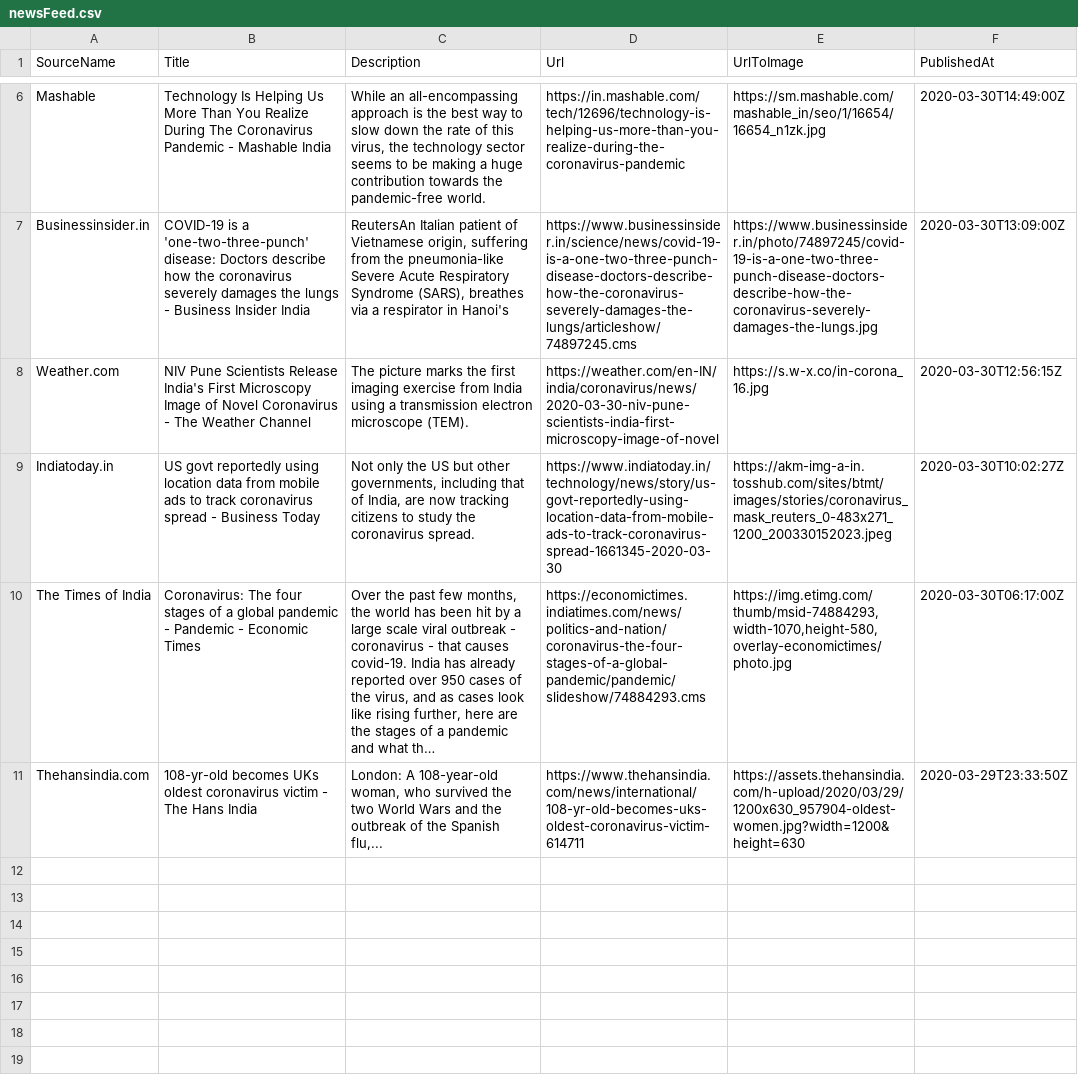
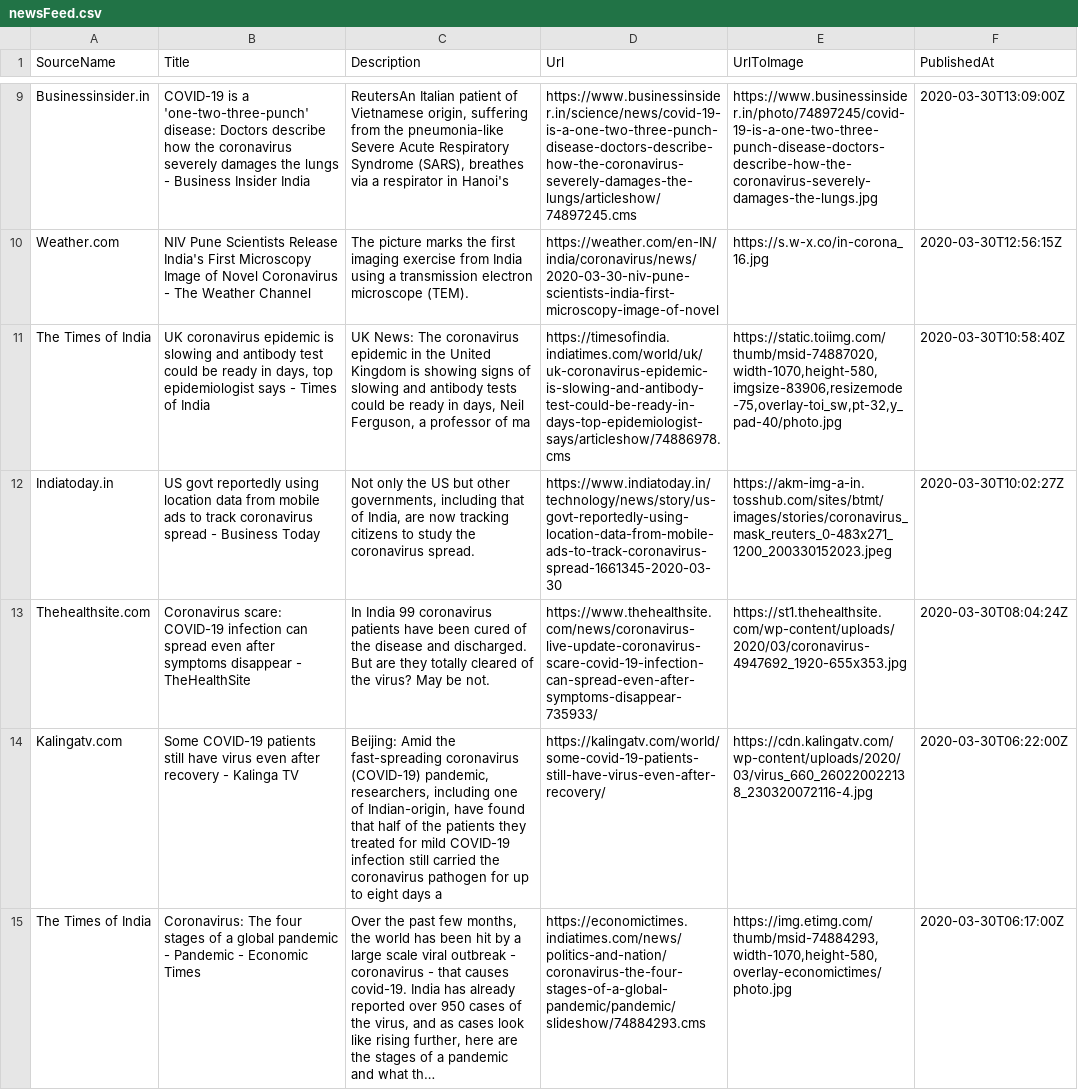
Before and after one commit to PritiShaw/Covid-19-India, a CSV file: src/data/newsFeed.csv, drawn as a sheet; only a part is shown, gaps mark what is left out; removed rows and columns are numbered as before the commit, all else as after; the diff covers the shown part only; the diff names each change by its address in the sheet, - before the commit and + after, or states it on an @@ line.

Commit message:
Stats Bot pushed at 31-03-2020_05:00PM IST

```diff
--- a/src/data/newsFeed.csv
+++ b/src/data/newsFeed.csv
-row 6: Mashable | Technology Is Helping Us More Than You Realize During The Coronavirus Pandemic - Mashable India | While an all-encompassing approach is the best way to slow down the rate of this virus, the technology sector seems to be making a huge contribution towards the pandemic-free world. | https://in.mashable.com/tech/12696/technology-is-helping-us-more-than-you-realize-during-the-coronavirus-pandemic | https://sm.mashable.com/mashable_in/seo/1/16654/16654_n1zk.jpg | 2020-03-30T14:49:00Z
+row 11: The Times of India | UK coronavirus epidemic is slowing and antibody test could be ready in days, top epidemiologist says - Times of India | UK News: The coronavirus epidemic in the United Kingdom is showing signs of slowing and antibody tests could be ready in days, Neil Ferguson, a professor of ma | https://timesofindia.indiatimes.com/world/uk/uk-coronavirus-epidemic-is-slowing-and-antibody-test-could-be-ready-in-days-top-epidemiologist-says/articleshow/74886978.cms | https://static.toiimg.com/thumb/msid-74887020,width-1070,height-580,imgsize-83906,resizemode-75,overlay-toi_sw,pt-32,y_pad-40/photo.jpg | 2020-03-30T10:58:40Z
+row 13: Thehealthsite.com | Coronavirus scare: COVID-19 infection can spread even after symptoms disappear - TheHealthSite | In India 99 coronavirus patients have been cured of the disease and discharged. But are they totally cleared of the virus? May be not. | https://www.thehealthsite.com/news/coronavirus-live-update-coronavirus-scare-covid-19-infection-can-spread-even-after-symptoms-disappear-735933/ | https://st1.thehealthsite.com/wp-content/uploads/2020/03/coronavirus-4947692_1920-655x353.jpg | 2020-03-30T08:04:24Z
+row 14: Kalingatv.com | Some COVID-19 patients still have virus even after recovery - Kalinga TV | Beijing: Amid the fast-spreading coronavirus (COVID-19) pandemic, researchers, including one of Indian-origin, have found that half of the patients they treated for mild COVID-19 infection still carried the coronavirus pathogen for up to eight days a | https://kalingatv.com/world/some-covid-19-patients-still-have-virus-even-after-recovery/ | https://cdn.kalingatv.com/wp-content/uploads/2020/03/virus_660_260220022138_230320072116-4.jpg | 2020-03-30T06:22:00Z
-row 11: Thehansindia.com | 108-yr-old becomes UKs oldest coronavirus victim - The Hans India | London: A 108-year-old woman, who survived the two World Wars and the outbreak of the Spanish flu,... | https://www.thehansindia.com/news/international/108-yr-old-becomes-uks-oldest-coronavirus-victim-614711 | https://assets.thehansindia.com/h-upload/2020/03/29/1200x630_957904-oldest-women.jpg?width=1200&height=630 | 2020-03-29T23:33:50Z
```
Also changed, not shown: 5 added rows, 2 removed rows and 5 edited cells elsewhere in this file.
